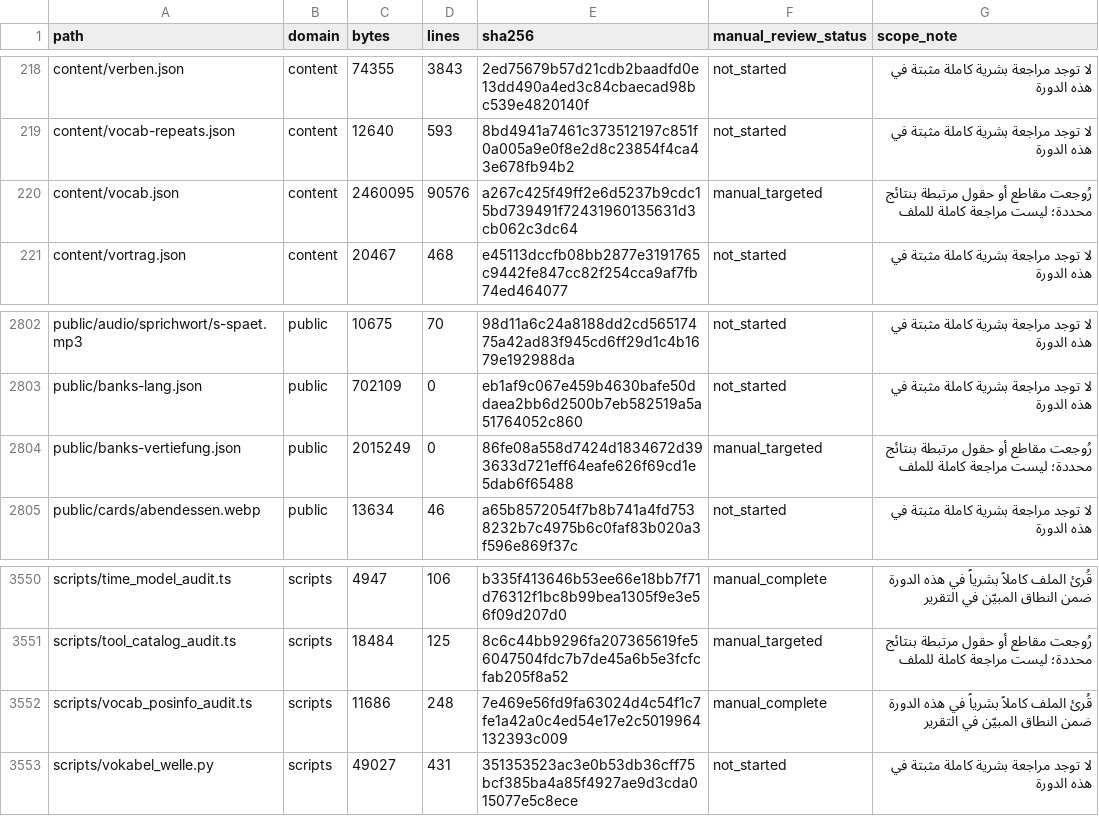
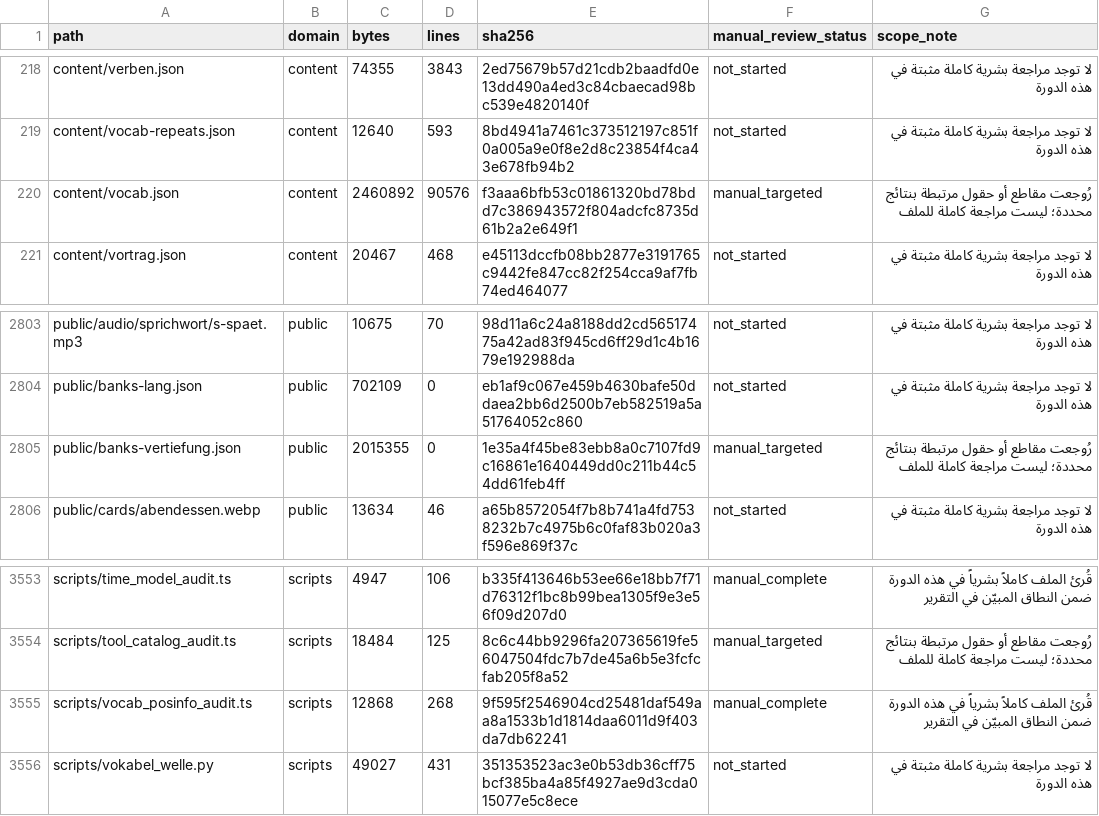
Before and after one commit to naderba69/wegb2, a CSV file: docs/PEDAGOGICAL_AUDIT_FILE_INVENTORY_2026-11-04.csv, drawn as a sheet; only a part is shown, gaps mark what is left out; the diff covers the shown part only.

```diff
--- a/docs/PEDAGOGICAL_AUDIT_FILE_INVENTORY_2026-11-04.csv
+++ b/docs/PEDAGOGICAL_AUDIT_FILE_INVENTORY_2026-11-04.csv
@@ -219,3 +219,3 @@ content/verben.json,content,74355,3843,2ed75679b57d21cdb2baadfd0e13dd490a4ed3c84
 content/vocab-repeats.json,content,12640,593,8bd4941a7461c373512197c851f0a005a9e0f8e2d8c23854f4ca43e678fb94b2,not_started,لا توجد مراجعة بشرية كاملة مثبتة في هذه الدورة
-content/vocab.json,content,2460095,90576,a267c425f49ff2e6d5237b9cdc15bd739491f72431960135631d3cb062c3dc64,manual_targeted,رُوجعت مقاطع أو حقول مرتبطة بنتائج محددة؛ ليست مراجعة كاملة للملف
+content/vocab.json,content,2460892,90576,f3aaa6bfb53c01861320bd78bdd7c386943572f804adcfc8735d61b2a2e649f1,manual_targeted,رُوجعت مقاطع أو حقول مرتبطة بنتائج محددة؛ ليست مراجعة كاملة للملف
 content/vortrag.json,content,20467,468,e45113dccfb08bb2877e3191765c9442fe847cc82f254cca9af7fb74ed464077,not_started,لا توجد مراجعة بشرية كاملة مثبتة في هذه الدورة
@@ -2803,3 +2804,3 @@ public/audio/sprichwort/s-spaet.mp3,public,10675,70,98d11a6c24a8188dd2cd56517475
 public/banks-lang.json,public,702109,0,eb1af9c067e459b4630bafe50ddaea2bb6d2500b7eb582519a5a51764052c860,not_started,لا توجد مراجعة بشرية كاملة مثبتة في هذه الدورة
-public/banks-vertiefung.json,public,2015249,0,86fe08a558d7424d1834672d393633d721eff64eafe626f69cd1e5dab6f65488,manual_targeted,رُوجعت مقاطع أو حقول مرتبطة بنتائج محددة؛ ليست مراجعة كاملة للملف
+public/banks-vertiefung.json,public,2015355,0,1e35a4f45be83ebb8a0c7107fd9c16861e1640449dd0c211b44c54dd61feb4ff,manual_targeted,رُوجعت مقاطع أو حقول مرتبطة بنتائج محددة؛ ليست مراجعة كاملة للملف
 public/cards/abendessen.webp,public,13634,46,a65b8572054f7b8b741a4fd7538232b7c4975b6c0faf83b020a3f596e869f37c,not_started,لا توجد مراجعة بشرية كاملة مثبتة في هذه الدورة
@@ -3551,3 +3554,3 @@ scripts/time_model_audit.ts,scripts,4947,106,b335f413646b53ee66e18bb7f71d76312f1
 scripts/tool_catalog_audit.ts,scripts,18484,125,8c6c44bb9296fa207365619fe56047504fdc7b7de45a6b5e3fcfcfab205f8a52,manual_targeted,رُوجعت مقاطع أو حقول مرتبطة بنتائج محددة؛ ليست مراجعة كاملة للملف
-scripts/vocab_posinfo_audit.ts,scripts,11686,248,7e469e56fd9fa63024d4c54f1c7fe1a42a0c4ed54e17e2c5019964132393c009,manual_complete,قُرئ الملف كاملاً بشرياً في هذه الدورة ضمن النطاق المبيّن في التقرير
+scripts/vocab_posinfo_audit.ts,scripts,12868,268,9f595f2546904cd25481daf549aa8a1533b1d1814daa6011d9f403da7db62241,manual_complete,قُرئ الملف كاملاً بشرياً في هذه الدورة ضمن النطاق المبيّن في التقرير
 scripts/vokabel_welle.py,scripts,49027,431,351353523ac3e0b53db36cff75bcf385ba4a85f4927ae9d3cda015077e5c8ece,not_started,لا توجد مراجعة بشرية كاملة مثبتة في هذه الدورة
```
Also changed, not shown: 3 added rows and 16 edited cells elsewhere in this file, 12 other files.
